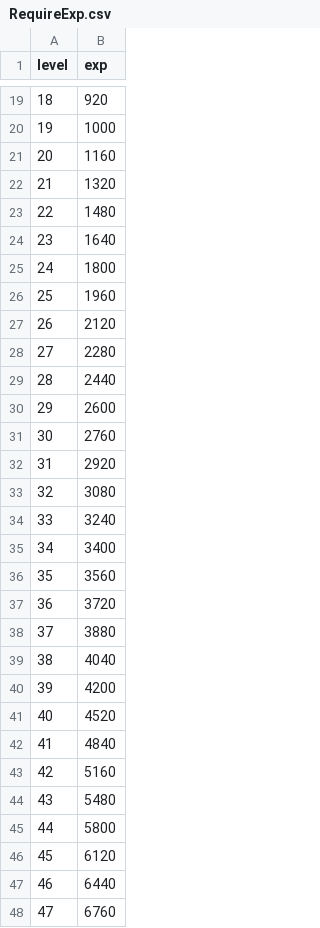
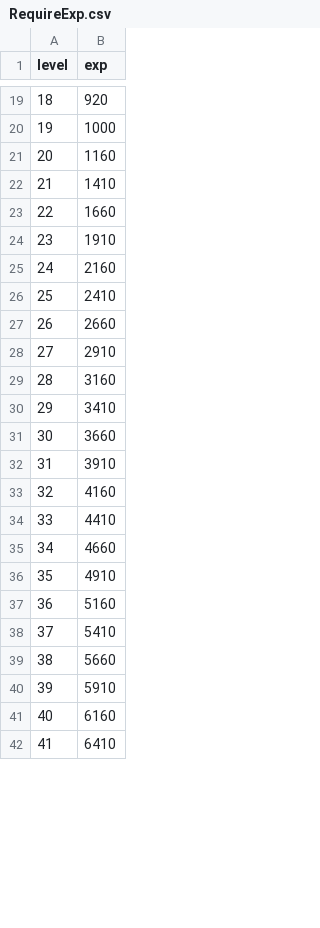
Before and after one commit to ionic5/02-ap, a CSV file: TaskForce.AP.Client/Assets/Addressables/GameData/RequireExp.csv, drawn as a sheet; only a part is shown, gaps mark what is left out; removed rows and columns are numbered as before the commit, all else as after; the diff covers the shown part only; the diff names each change by its address in the sheet, - before the commit and + after, or states it on an @@ line.

```diff
--- a/TaskForce.AP.Client/Assets/Addressables/GameData/RequireExp.csv
+++ b/TaskForce.AP.Client/Assets/Addressables/GameData/RequireExp.csv
-B22 (exp): 1320
+B22 (exp): 1410
-B23 (exp): 1480
+B23 (exp): 1660
-B24 (exp): 1640
+B24 (exp): 1910
-B25 (exp): 1800
+B25 (exp): 2160
-B26 (exp): 1960
+B26 (exp): 2410
-B27 (exp): 2120
+B27 (exp): 2660
-B28 (exp): 2280
+B28 (exp): 2910
-B29 (exp): 2440
+B29 (exp): 3160
-B30 (exp): 2600
+B30 (exp): 3410
-B31 (exp): 2760
+B31 (exp): 3660
-B32 (exp): 2920
+B32 (exp): 3910
-B33 (exp): 3080
+B33 (exp): 4160
-B34 (exp): 3240
+B34 (exp): 4410
-B35 (exp): 3400
+B35 (exp): 4660
-B36 (exp): 3560
+B36 (exp): 4910
-row 37: 36 | 3720
-row 38: 37 | 3880
-row 39: 38 | 4040
-row 40: 39 | 4200
-row 41: 40 | 4520
-row 42: 41 | 4840
@@ column A (level) renumbered between rows 37 and 54 @@
-B38 (exp): 5480
+B38 (exp): 5410
-B39 (exp): 5800
+B39 (exp): 5660
-B40 (exp): 6120
+B40 (exp): 5910
-B41 (exp): 6440
+B41 (exp): 6160
-B42 (exp): 6760
+B42 (exp): 6410
```
Also changed, not shown: 7 added rows and 71 edited cells elsewhere in this file, TaskForce.AP.Client/Assets/Addressables/GameData/BaseAttribute.csv, 1 other file.
